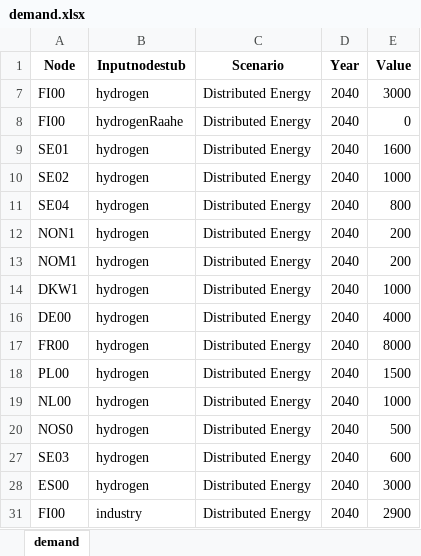
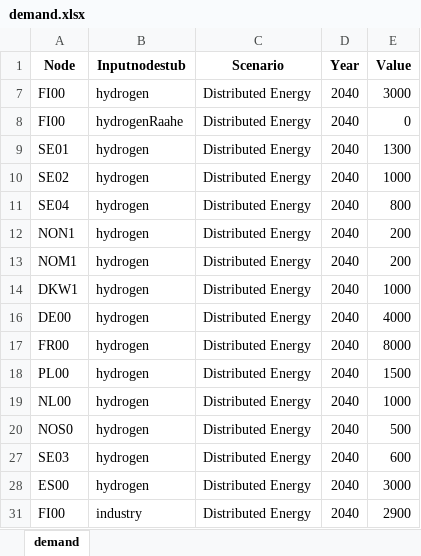
Before and after one commit to vttresearch/north_european_model, an Excel workbook: input/demand.xlsx, sheet demand, drawn as a sheet; values as stored, in another font and other column widths than the file's, no borders; charts and pictures not drawn; the diff names each change by its address in the sheet, - before the commit and + after, or states it on an @@ line.

```diff
--- a/input/demand.xlsx (sheet demand)
+++ b/input/demand.xlsx (sheet demand)
-E9 (Value): 1600
+E9 (Value): 1300
```
Also changed, not shown: input/capacity/additional-units-conventional.xlsx, input/maf2020techdata.xlsx, 1 other file.
